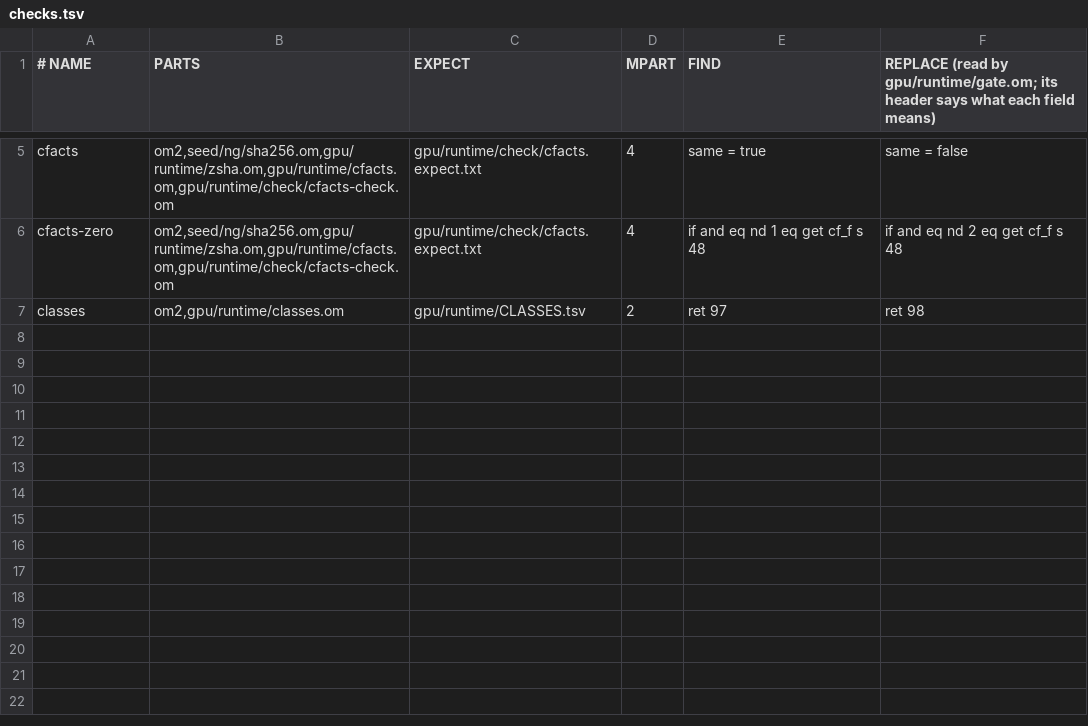
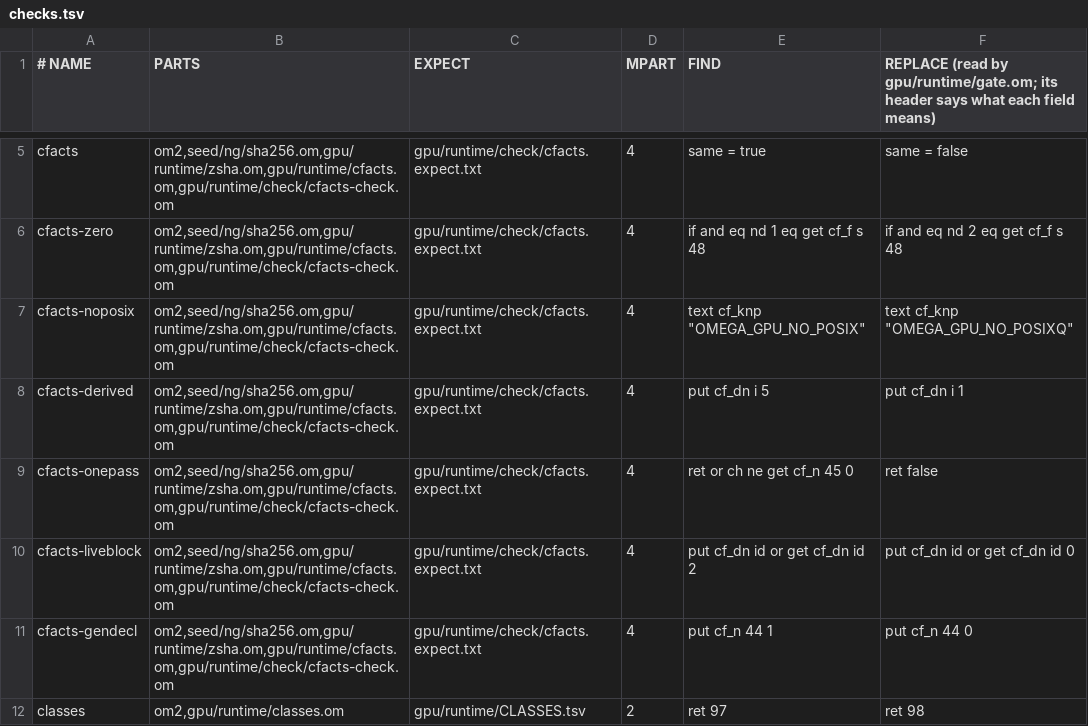
Before and after one commit to drakestapleton/omega-mv, a TSV file: gpu/runtime/checks.tsv, drawn as a sheet; only a part is shown, gaps mark what is left out.

Commit message:
gpu/runtime: cfacts off names derived across files, OMEGA_GPU_NO_POSIX off, omega_ symbols of generated files are Omega units
A default build is CUDApp's Makefile build: OMEGA_GPU_NO_POSIX is off like the pending flags, and so is
every name #define'd only in dropped regions. omega_ names that a generated file (C lowered from Omega
by omega-bridge, such as src/cudapp_native.h) declares or defines are Omega units. Both are found in
passes to a fixed point. The Python reference outside the tree gives the same bytes on CUDApp and on the
test inputs; four new mutant rows cover the new rules. CLASSES.tsv regenerated.

```diff
--- a/gpu/runtime/checks.tsv
+++ b/gpu/runtime/checks.tsv
@@ -6,2 +6,7 @@ cfacts	om2,seed/ng/sha256.om,gpu/runtime/zsha.om,gpu/runtime/cfacts.om,gpu/runti
 cfacts-zero	om2,seed/ng/sha256.om,gpu/runtime/zsha.om,gpu/runtime/cfacts.om,gpu/runtime/check/cfacts-check.om	gpu/runtime/check/cfacts.expect.txt	4	if and eq nd 1 eq get cf_f s 48	if and eq nd 2 eq get cf_f s 48
+cfacts-noposix	om2,seed/ng/sha256.om,gpu/runtime/zsha.om,gpu/runtime/cfacts.om,gpu/runtime/check/cfacts-check.om	gpu/runtime/check/cfacts.expect.txt	4	text cf_knp "OMEGA_GPU_NO_POSIX"	text cf_knp "OMEGA_GPU_NO_POSIXQ"
+cfacts-derived	om2,seed/ng/sha256.om,gpu/runtime/zsha.om,gpu/runtime/cfacts.om,gpu/runtime/check/cfacts-check.om	gpu/runtime/check/cfacts.expect.txt	4	put cf_dn i 5	put cf_dn i 1
+cfacts-onepass	om2,seed/ng/sha256.om,gpu/runtime/zsha.om,gpu/runtime/cfacts.om,gpu/runtime/check/cfacts-check.om	gpu/runtime/check/cfacts.expect.txt	4	ret or ch ne get cf_n 45 0	ret false
+cfacts-liveblock	om2,seed/ng/sha256.om,gpu/runtime/zsha.om,gpu/runtime/cfacts.om,gpu/runtime/check/cfacts-check.om	gpu/runtime/check/cfacts.expect.txt	4	put cf_dn id or get cf_dn id 2	put cf_dn id or get cf_dn id 0
+cfacts-gendecl	om2,seed/ng/sha256.om,gpu/runtime/zsha.om,gpu/runtime/cfacts.om,gpu/runtime/check/cfacts-check.om	gpu/runtime/check/cfacts.expect.txt	4	put cf_n 44 1	put cf_n 44 0
 classes	om2,gpu/runtime/classes.om	gpu/runtime/CLASSES.tsv	2	ret 97	ret 98
```
Also changed, not shown: gpu/runtime/CLASSES.tsv, gpu/runtime/cudapp-cfacts.tsv, 6 other files.
